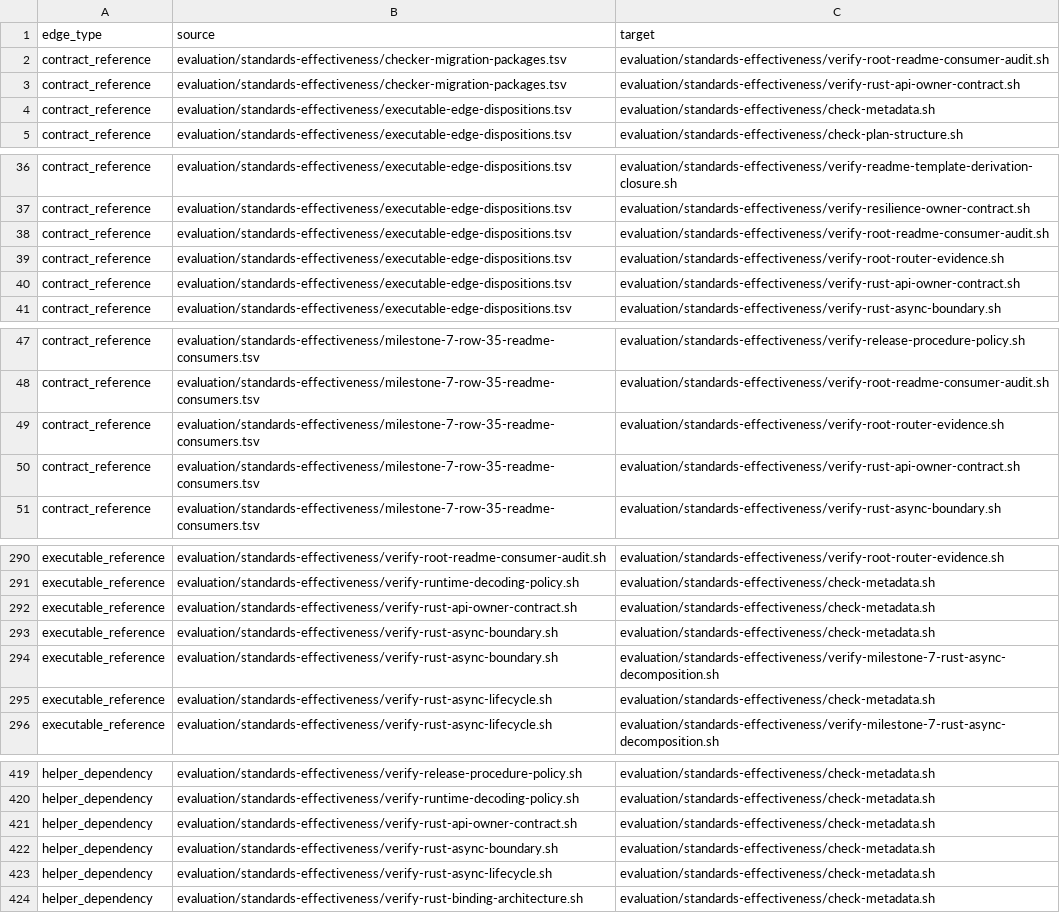
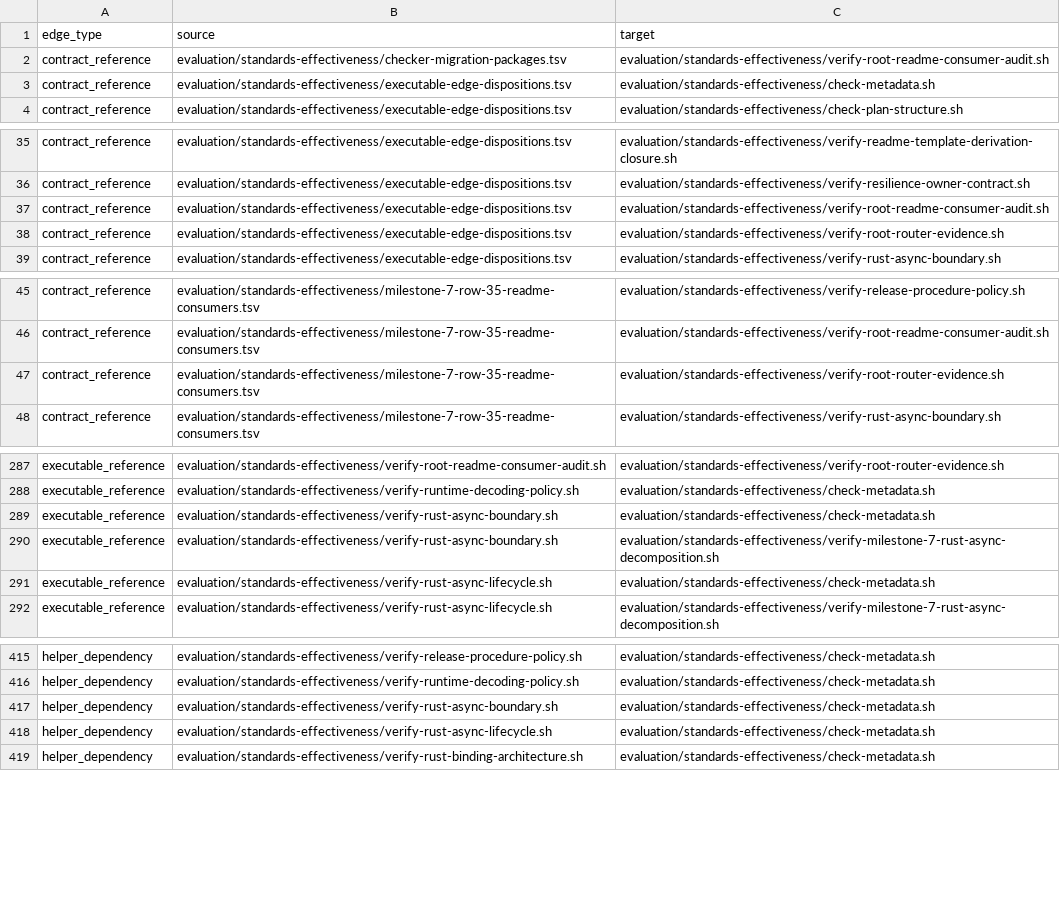
Before and after one commit to MrScripty/Coding-Standards, a TSV file: evaluation/standards-effectiveness/generated/checker-dependency-edges.tsv, drawn as a sheet; only a part is shown, gaps mark what is left out; the diff names each change by its address in the sheet, - before the commit and + after, or states it on an @@ line.

Commit message:
feat(verification): replace Rust API owner checker
Register the six-check rust-api-owner-contract declarative suite with no registry dependencies and derive its exact legacy identifiers from the accepted row-20 decomposition.

Accept M6-I7, preserve the shared metadata helper as an external-owned artifact, transfer four historical independent gates to suite evidence, remove the row-35 consumer, and delete the superseded Bash checker without compatibility fallback.

Verification: eight isolated negative preflight mutations; focused suite, package, edge, numeric, row-35, generated-freshness, plan-structure, lifecycle, and protected-source checks; all 157 declarative suites; complete checkpoint with 118 retained Bash checkers; git diff --check.

```diff
--- a/evaluation/standards-effectiveness/generated/checker-dependency-edges.tsv
+++ b/evaluation/standards-effectiveness/generated/checker-dependency-edges.tsv
-row 3: contract_reference | evaluation/standards-effectiveness/checker-migration-packages.tsv | evaluation/standards-effectiveness/verify-rust-api-owner-contract.sh
-row 40: contract_reference | evaluation/standards-effectiveness/executable-edge-dispositions.tsv | evaluation/standards-effectiveness/verify-rust-api-owner-contract.sh
-row 50: contract_reference | evaluation/standards-effectiveness/milestone-7-row-35-readme-consumers.tsv | evaluation/standards-effectiveness/verify-rust-api-owner-contract.sh
-row 292: executable_reference | evaluation/standards-effectiveness/verify-rust-api-owner-contract.sh | evaluation/standards-effectiveness/check-metadata.sh
-row 421: helper_dependency | evaluation/standards-effectiveness/verify-rust-api-owner-contract.sh | evaluation/standards-effectiveness/check-metadata.sh
```
Also changed, not shown: evaluation/standards-effectiveness/executable-edge-dispositions.tsv, evaluation/standards-effectiveness/generated/checker-dependency-components.tsv, 12 other files.
